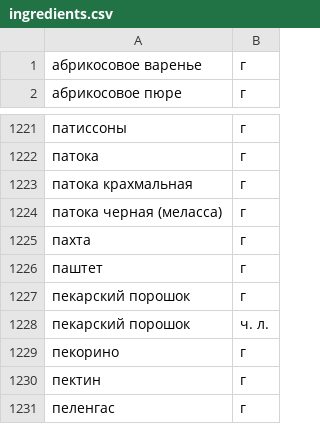
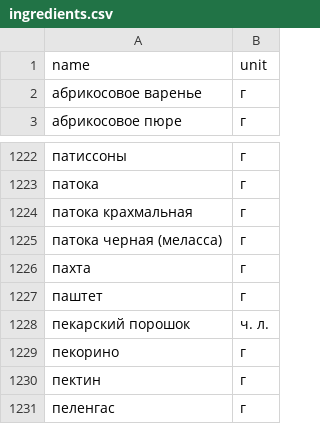
Before and after one commit to russel-07/foodgram-project, a CSV file: ingredients_csv/ingredients.csv (was ingredients/ingredients.csv), drawn as a sheet; only a part is shown, gaps mark what is left out; removed rows and columns are numbered as before the commit, all else as after; the diff names each change by its address in the sheet, - before the commit and + after, or states it on an @@ line.

```diff
--- a/ingredients/ingredients.csv
+++ b/ingredients_csv/ingredients.csv
+row 1: name | unit
-row 1227: пекарский порошок | г
```
Also changed, not shown: 11 other files.
